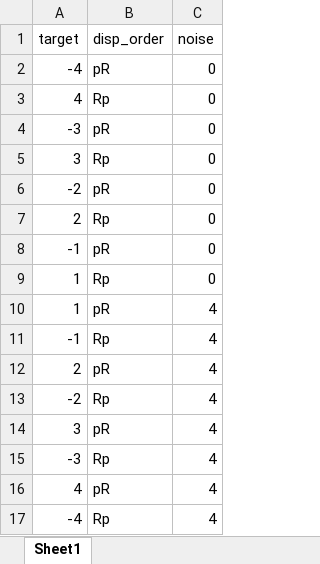
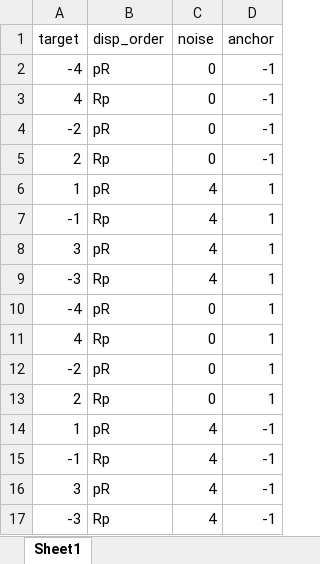
Before and after one commit to siyer7/asymmetry_design, an Excel workbook: input_data/tst.xlsx, sheet Sheet1, drawn as a sheet; values as stored, in another font and other column widths than the file's, no borders; removed rows and columns are numbered as before the commit, all else as after; the diff names each change by its address in the sheet, - before the commit and + after, or states it on an @@ line.

```diff
--- a/input_data/tst.xlsx (sheet Sheet1)
+++ b/input_data/tst.xlsx (sheet Sheet1)
+column D (anchor), rows 2-9: -1 | -1 | -1 | -1 | 1 | 1 | 1 | 1; row 11: 1; row 15: -1
-row 4: -3 | pR | 0
-row 5: 3 | Rp | 0
-row 8: -1 | pR | 0
-row 9: 1 | Rp | 0
-row 12: 2 | pR | 4
-row 13: -2 | Rp | 4
+row 10: -4 | pR | 0 | 1
-B11 (disp_order): pR
+B11 (disp_order): Rp
-C11 (noise): 4
+C11 (noise): 0
+row 12: -2 | pR | 0 | 1
+row 13: 2 | Rp | 0 | 1
+row 14: 1 | pR | 4 | -1
-A15 (target): -4
+A15 (target): -1
+row 16: 3 | pR | 4 | -1
+row 17: -3 | Rp | 4 | -1
```
Also changed, not shown: 9 other files.
